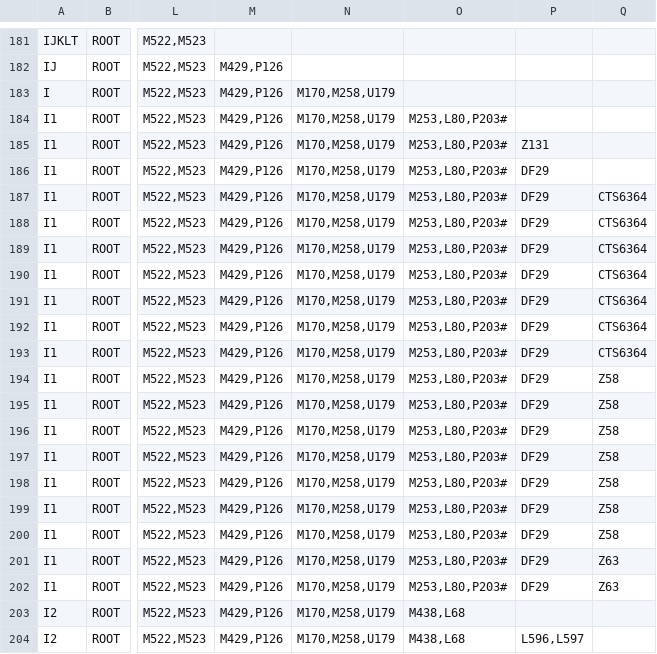
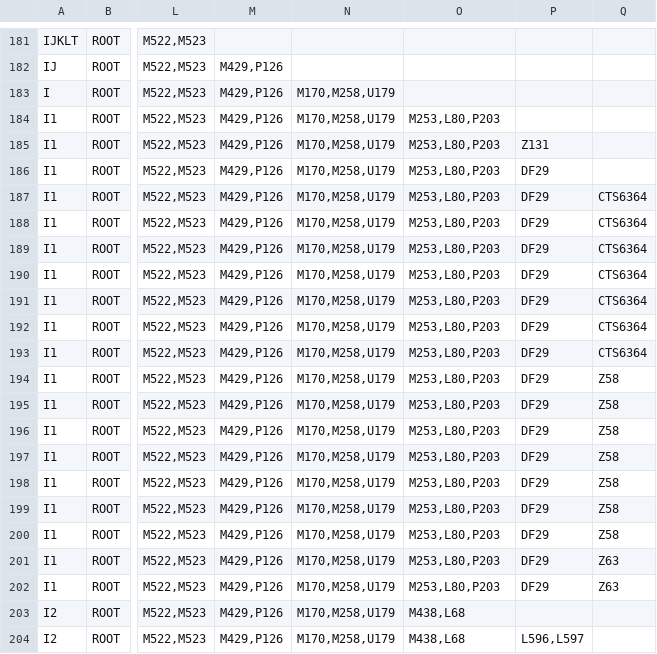
Before and after one commit to ZehraKoksal/PhyloImpute, a CSV file: Y_minimal.csv, drawn as a sheet; only a part is shown, gaps mark what is left out; the diff covers the shown part only; the diff names each change by its address in the sheet, - before the commit and + after, or states it on an @@ line.

```diff
--- a/Y_minimal.csv
+++ b/Y_minimal.csv
-O184:O202: M253,L80,P203#
+O184:O202: M253,L80,P203
```
Also changed, not shown: 24 edited cells elsewhere in this file.
